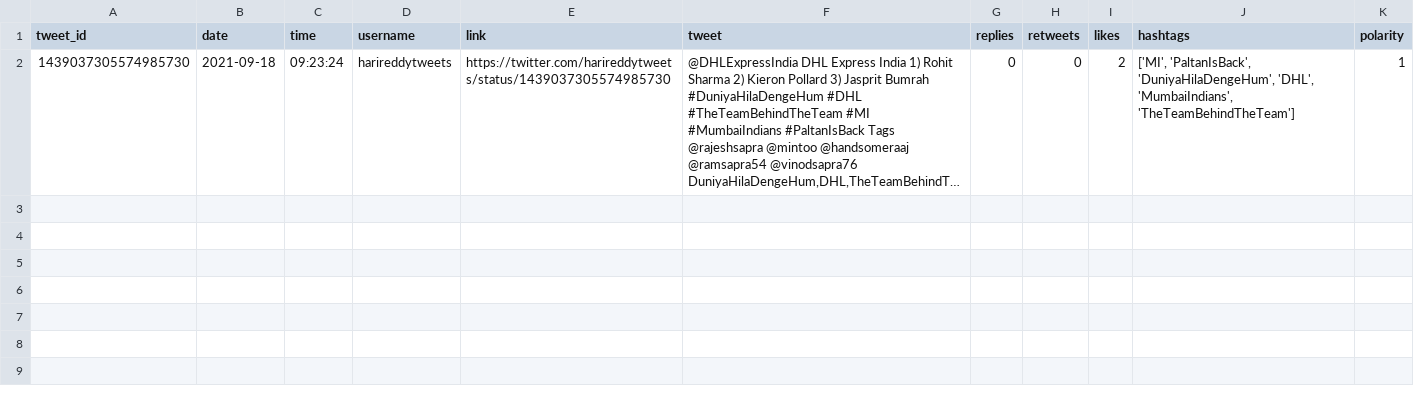
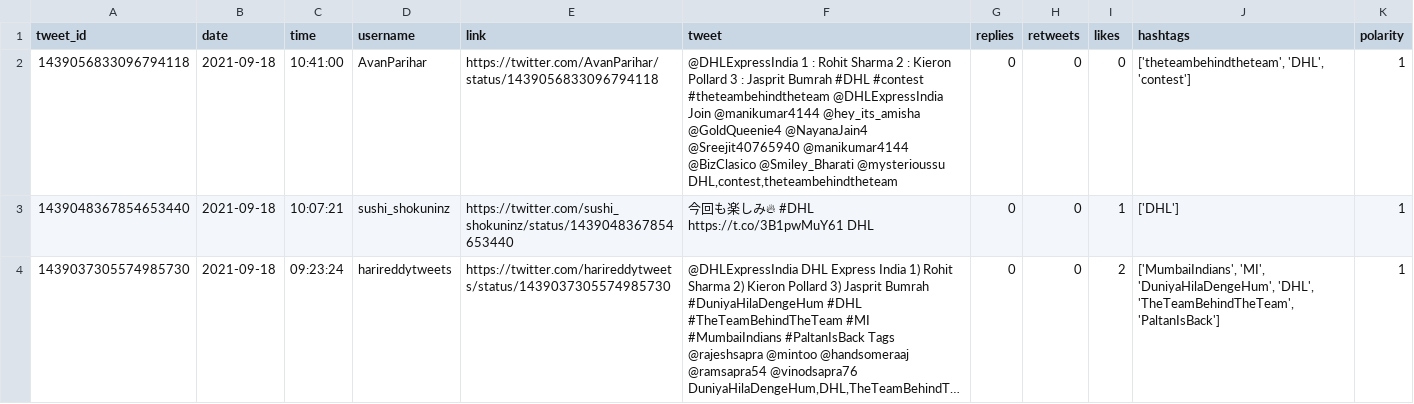
Before and after one commit to sarahhannes/tweet-sentiment, a CSV file: new_data_cleaned.csv, drawn as a sheet; long unchanged cells end in …; addresses are those after the commit; the diff names each change by its address in the sheet, - before the commit and + after, or states it on an @@ line.

Commit message:
Clean scraped data using GH Action Sat Sep 18 11:21:05 MPST 2021

```diff
--- a/new_data_cleaned.csv
+++ b/new_data_cleaned.csv
+row 2: 1439056833096794118 | 2021-09-18 | 10:41:00 | AvanParihar | https://twitter.com/AvanParihar/status/1439056833096794118 | @DHLExpressIndia 1 : Rohit Sharma 2 : Kieron Pollard 3 : Jasprit Bumrah #DHL #contest #theteambehindtheteam @DHLExpressIndia Join @manikumar4144 @hey_its_amisha @GoldQueenie4 @NayanaJain4 @Sreejit40765940 @manikumar4144 @BizClasico @Smiley_Bharati @mysterioussu DHL,contest,theteambehindtheteam | 0 | 0 | 0 | ['theteambehindtheteam', 'DHL', 'contest'] | 1
+row 3: 1439048367854653440 | 2021-09-18 | 10:07:21 | sushi_shokuninz | https://twitter.com/sushi_shokuninz/status/1439048367854653440 | 今回も楽しみ🔥 #DHL https://t.co/3B1pwMuY61 DHL | 0 | 0 | 1 | ['DHL'] | 1
-J4 (hashtags): ['MI', 'PaltanIsBack', 'DuniyaHilaDengeHum', 'DHL', 'MumbaiIndians', 'TheTeamBehindTheTeam']
+J4 (hashtags): ['MumbaiIndians', 'MI', 'DuniyaHilaDengeHum', 'DHL', 'TheTeamBehindTheTeam', 'PaltanIsBack']
```
